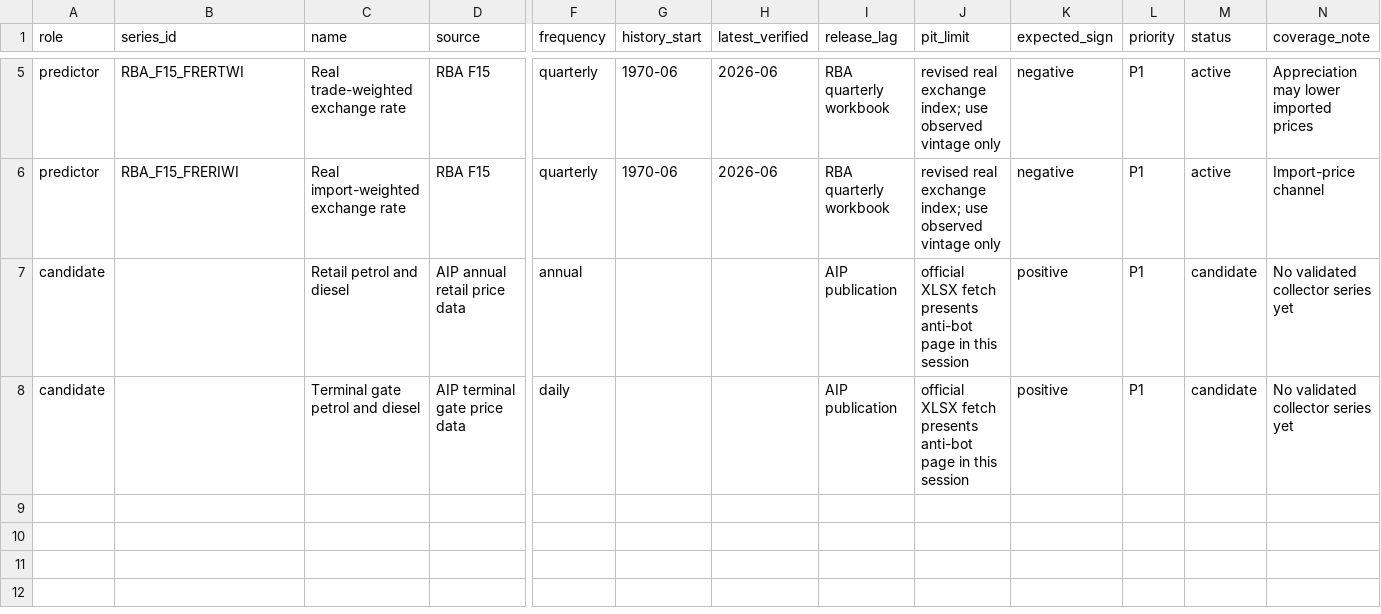
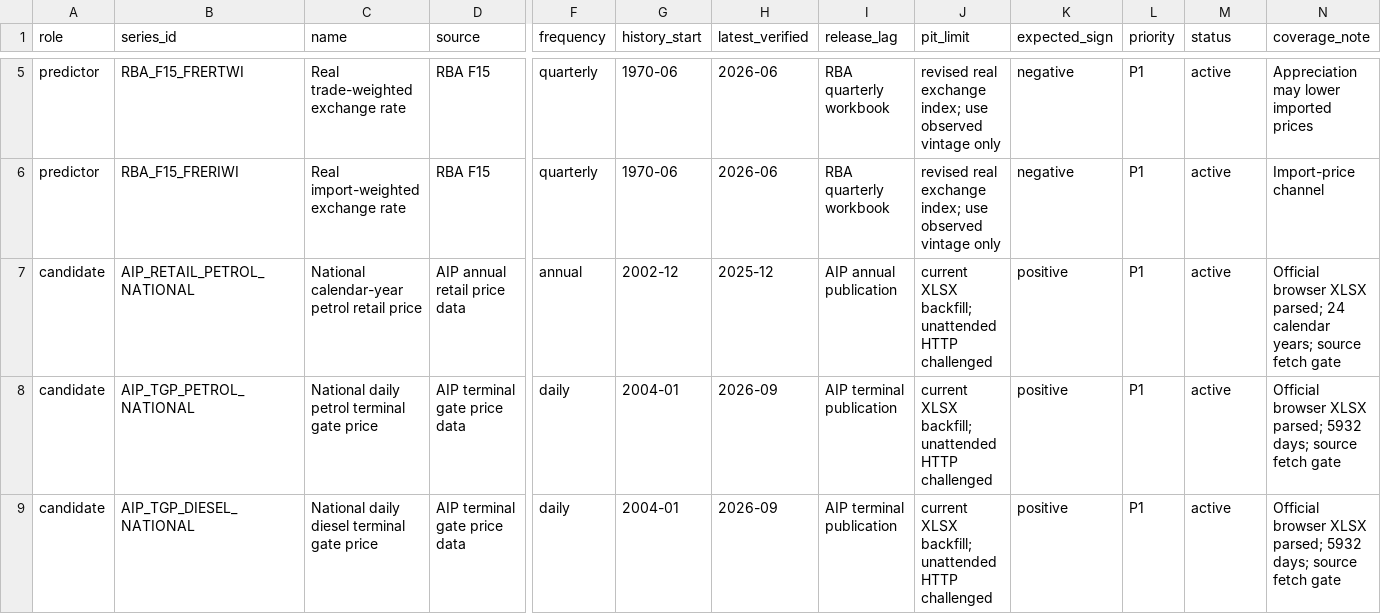
Before and after one commit to lucasweber1202/au_inflation_predictors, a CSV file: universe.csv, drawn as a sheet; only a part is shown, gaps mark what is left out; addresses are those after the commit; rows hold the shown columns only; the diff names each change by its address in the sheet, - before the commit and + after, or states it on an @@ line.

Commit message:
Register verified AIP and MBIE source series

```diff
--- a/universe.csv
+++ b/universe.csv
-B7 (series_id): (empty)
+B7 (series_id): AIP_RETAIL_PETROL_NATIONAL
-C7 (name): Retail petrol and diesel
+C7 (name): National calendar-year petrol retail price
-G7 (history_start): (empty)
+G7 (history_start): 2002-12
-H7 (latest_verified): (empty)
+H7 (latest_verified): 2025-12
-I7 (release_lag): AIP publication
+I7 (release_lag): AIP annual publication
-J7 (pit_limit): official XLSX fetch presents anti-bot page in this session
+J7 (pit_limit): current XLSX backfill; unattended HTTP challenged
-M7 (status): candidate
+M7 (status): active
-N7 (coverage_note): No validated collector series yet
+N7 (coverage_note): Official browser XLSX parsed; 24 calendar years; source fetch gate
+row 8: candidate | AIP_TGP_PETROL_NATIONAL | National daily petrol terminal gate price | AIP terminal gate price data | daily | 2004-01 | 2026-09 | AIP terminal publication | current XLSX backfill; unattended HTTP challenged | positive | P1 | active | Official browser XLSX parsed; 5932 days; source fetch gate
-B9 (series_id): (empty)
+B9 (series_id): AIP_TGP_DIESEL_NATIONAL
-C9 (name): Terminal gate petrol and diesel
+C9 (name): National daily diesel terminal gate price
-G9 (history_start): (empty)
+G9 (history_start): 2004-01
-H9 (latest_verified): (empty)
+H9 (latest_verified): 2026-09
-I9 (release_lag): AIP publication
+I9 (release_lag): AIP terminal publication
-J9 (pit_limit): official XLSX fetch presents anti-bot page in this session
+J9 (pit_limit): current XLSX backfill; unattended HTTP challenged
-M9 (status): candidate
+M9 (status): active
-N9 (coverage_note): No validated collector series yet
+N9 (coverage_note): Official browser XLSX parsed; 5932 days; source fetch gate
```
